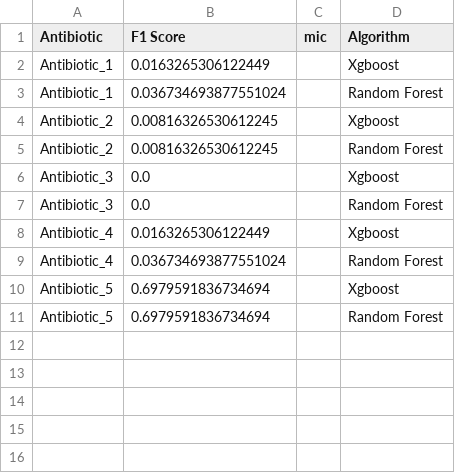
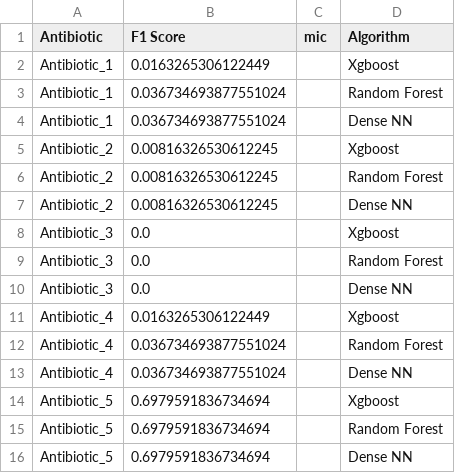
Before and after one commit to 14corman/mic-pred-feat-select, a CSV file: output/f1_test_micro_scores.csv, drawn as a sheet; the diff names each change by its address in the sheet, - before the commit and + after, or states it on an @@ line.

```diff
--- a/output/f1_test_micro_scores.csv
+++ b/output/f1_test_micro_scores.csv
+row 4: Antibiotic_1 | 0.036734693877551024 |  | Dense NN
+row 7: Antibiotic_2 | 0.00816326530612245 |  | Dense NN
+row 10: Antibiotic_3 | 0.0 |  | Dense NN
+row 13: Antibiotic_4 | 0.036734693877551024 |  | Dense NN
+row 16: Antibiotic_5 | 0.6979591836734694 |  | Dense NN
```
Also changed, not shown: output/f1_test_scores.csv, 45 other files.
